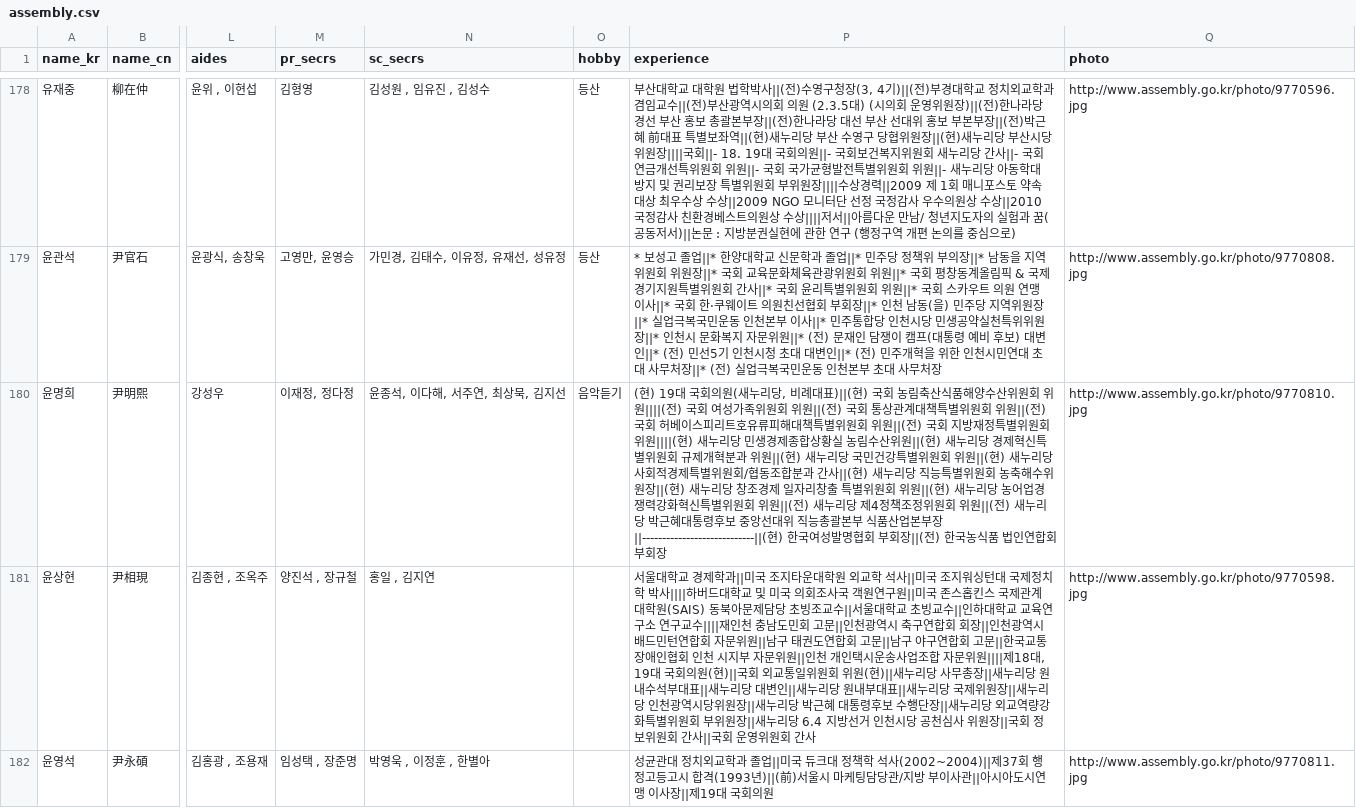
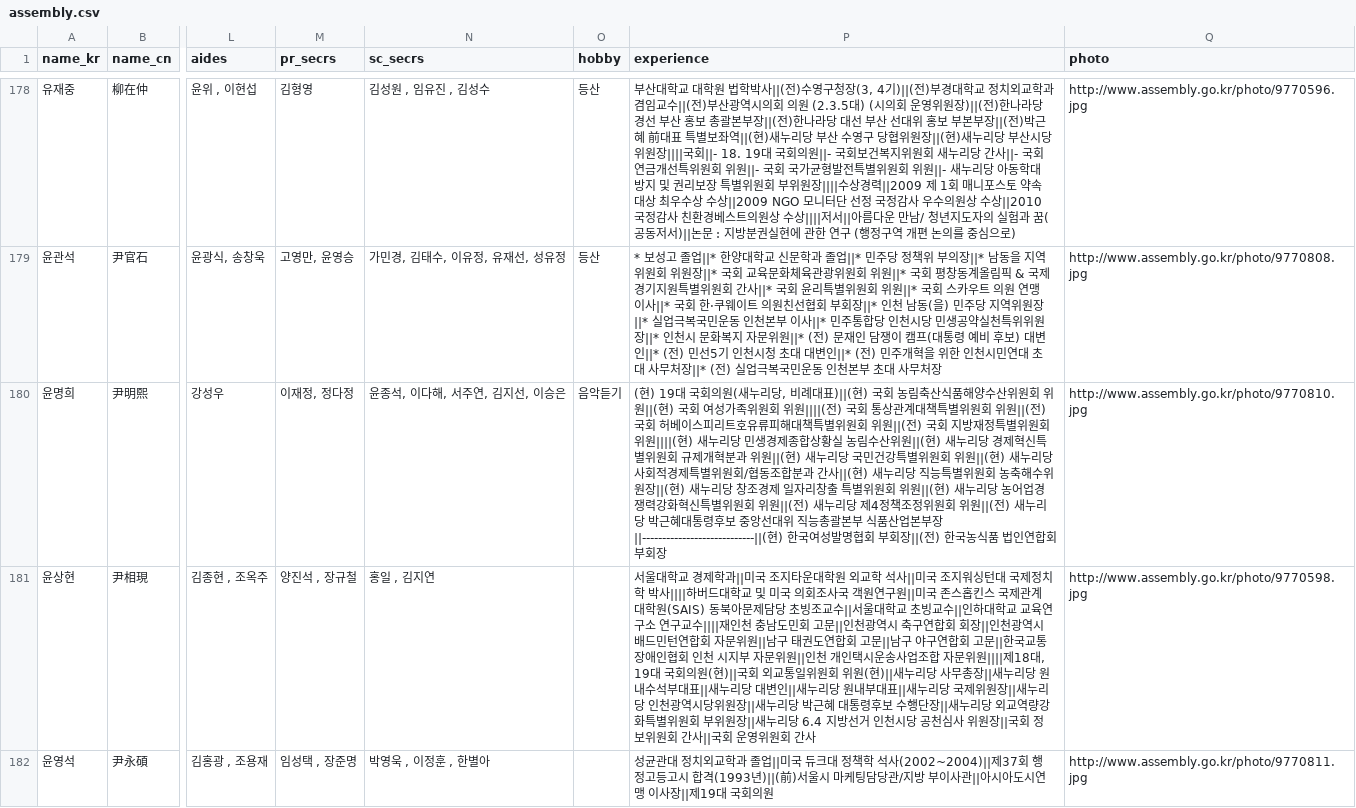
Before and after one commit to teampopong/data-assembly, a CSV file: assembly.csv, drawn as a sheet; only a part is shown, gaps mark what is left out; the diff names each change by its address in the sheet, - before the commit and + after, or states it on an @@ line.

```diff
--- a/assembly.csv
+++ b/assembly.csv
-N180 (sc_secrs): 윤종석, 이다해, 서주연, 최상묵, 김지선
+N180 (sc_secrs): 윤종석, 이다해, 서주연, 김지선, 이승은
-P180 (experience): …회 위원||||(전) 국회 여성가족위원회 위원||(전) 국회…
+P180 (experience): …회 위원||(현) 국회 여성가족위원회 위원||||(전) 국회…
```
Also changed, not shown: 1 other file.
